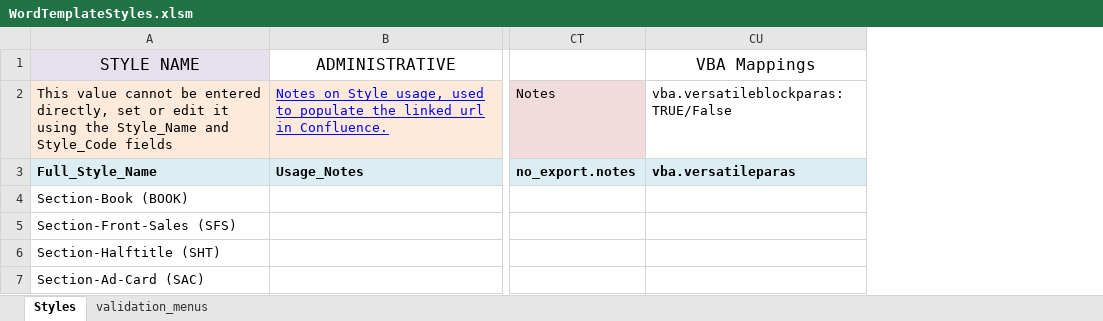
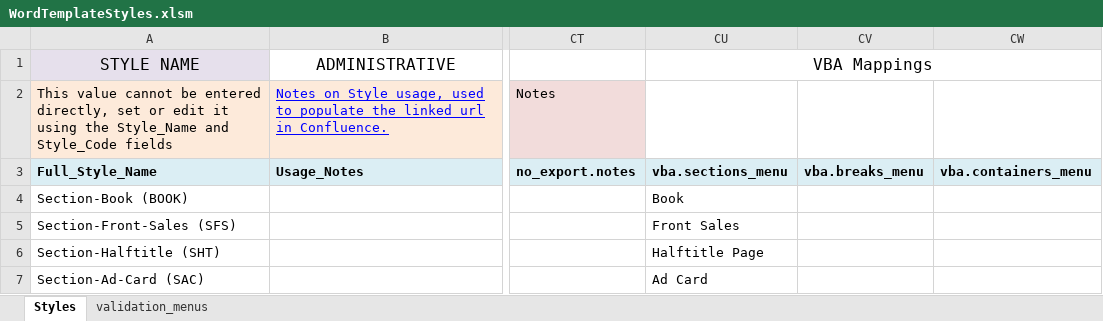
Before and after one commit to macmillanpublishers/RSuite_Word-template, an Excel workbook: StyleTemplate_auto-generate/WordTemplateStyles.xlsm, sheet Styles, drawn as a sheet; only a part is shown, gaps mark what is left out; values as stored, in another font and other column widths than the file's, no borders; conditional formats and table styles not drawn; removed rows and columns are numbered as before the commit, all else as after; the diff covers the shown part only; the diff names each change by its address in the sheet, - before the commit and + after, or states it on an @@ line.

Commit message:
added vba to write out menu txt files, updated .bat to call vba, added columns for vba menu items, updated / verified new styles from Jess

```diff
--- a/StyleTemplate_auto-generate/WordTemplateStyles.xlsm (sheet Styles)
+++ b/StyleTemplate_auto-generate/WordTemplateStyles.xlsm (sheet Styles)
-column CU, rows 1-3: VBA Mappings | vba.versatileblockparas: TRUE/False | vba.versatileparas
+column CU, rows 1-7: VBA Mappings |  | vba.sections_menu | Book | Front Sales | Halftitle Page | Ad Card
+column CV, row 3: vba.breaks_menu
+column CW, row 3: vba.containers_menu
```
Also changed, not shown: 7 added rows and 1 removed row elsewhere in this sheet, formulas that keep their value, 15 other files.
